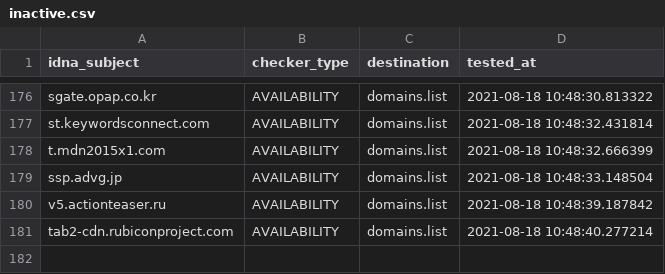
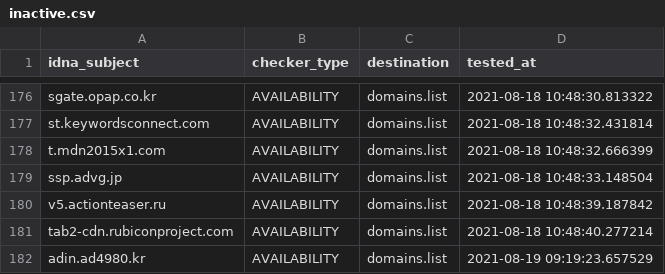
Before and after one commit to Ultimate-Hosts-Blacklist/YousList, a CSV file: .pyfunceble/inactive.csv, drawn as a sheet; only a part is shown, gaps mark what is left out.

```diff
--- a/.pyfunceble/inactive.csv
+++ b/.pyfunceble/inactive.csv
@@ -181 +181,2 @@ v5.actionteaser.ru,AVAILABILITY,domains.list,2021-08-18 10:48:39.187842
 tab2-cdn.rubiconproject.com,AVAILABILITY,domains.list,2021-08-18 10:48:40.277214
+adin.ad4980.kr,AVAILABILITY,domains.list,2021-08-19 09:19:23.657529
```
Also changed, not shown: 21 other files.
